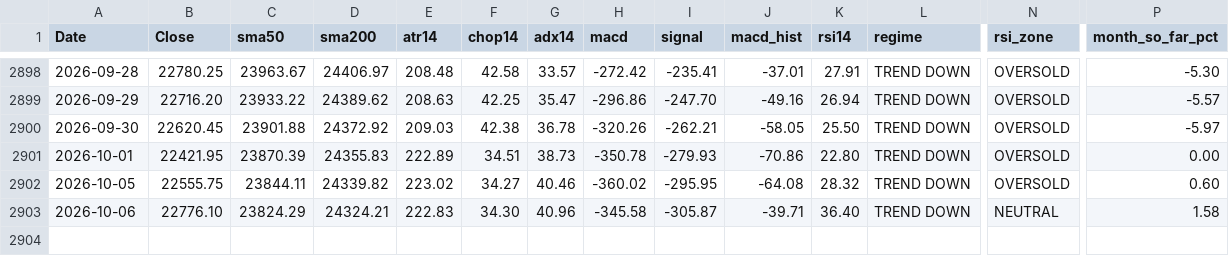
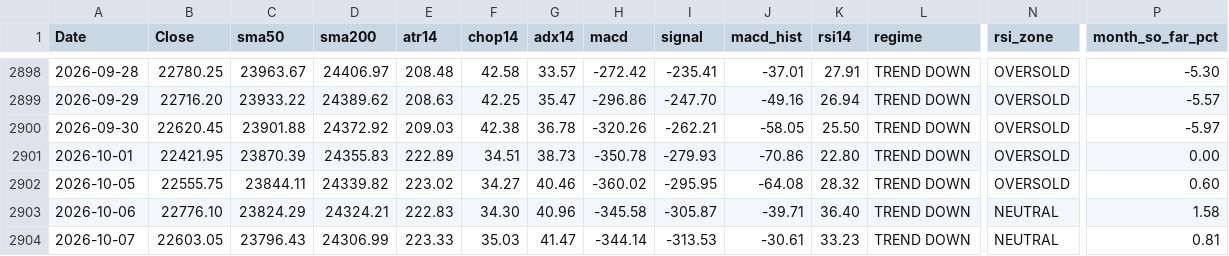
Before and after one commit to Sunil-ghodela/marketmantri_dashboard, a CSV file: state/nifty_daily_state.csv, drawn as a sheet; only a part is shown, gaps mark what is left out; rows hold the shown columns only; the diff names each change by its address in the sheet, - before the commit and + after, or states it on an @@ line.

Commit message:
state: daily NIFTY update 2026-10-07

```diff
--- a/state/nifty_daily_state.csv
+++ b/state/nifty_daily_state.csv
+row 2904: 2026-10-07 | 22603.05 | 23796.43 | 24306.99 | 223.33 | 35.03 | 41.47 | -344.14 | -313.53 | -30.61 | 33.23 | TREND DOWN | NEUTRAL | 0.81
```
Also changed, not shown: state/nifty_monthly.csv, state/nifty_prices.csv, 5 other files.
